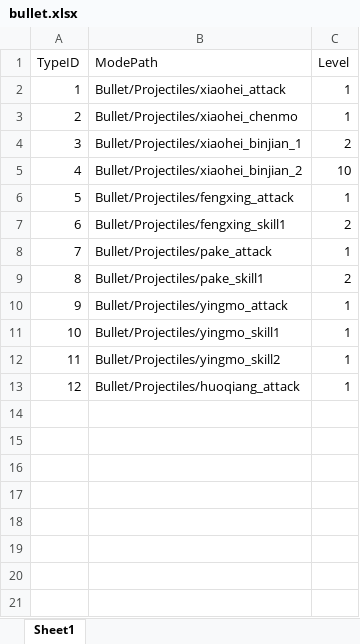
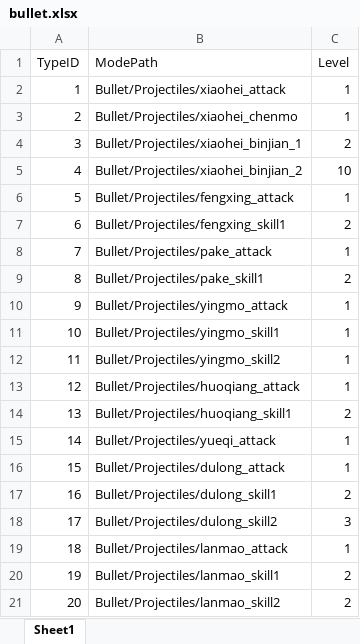
Before and after one commit to chenyang6534/dotanet_client, an Excel workbook: Excel/bullet.xlsx, sheet Sheet1, drawn as a sheet; values as stored, in another font and other column widths than the file's, no borders; the diff names each change by its address in the sheet, - before the commit and + after, or states it on an @@ line.

Commit message:
特效

```diff
--- a/Excel/bullet.xlsx (sheet Sheet1)
+++ b/Excel/bullet.xlsx (sheet Sheet1)
+row 14: 13 | Bullet/Projectiles/huoqiang_skill1 | 2
+row 15: 14 | Bullet/Projectiles/yueqi_attack | 1
+row 16: 15 | Bullet/Projectiles/dulong_attack | 1
+row 17: 16 | Bullet/Projectiles/dulong_skill1 | 2
+row 18: 17 | Bullet/Projectiles/dulong_skill2 | 3
+row 19: 18 | Bullet/Projectiles/lanmao_attack | 1
+row 20: 19 | Bullet/Projectiles/lanmao_skill1 | 2
+row 21: 20 | Bullet/Projectiles/lanmao_skill2 | 2
```
